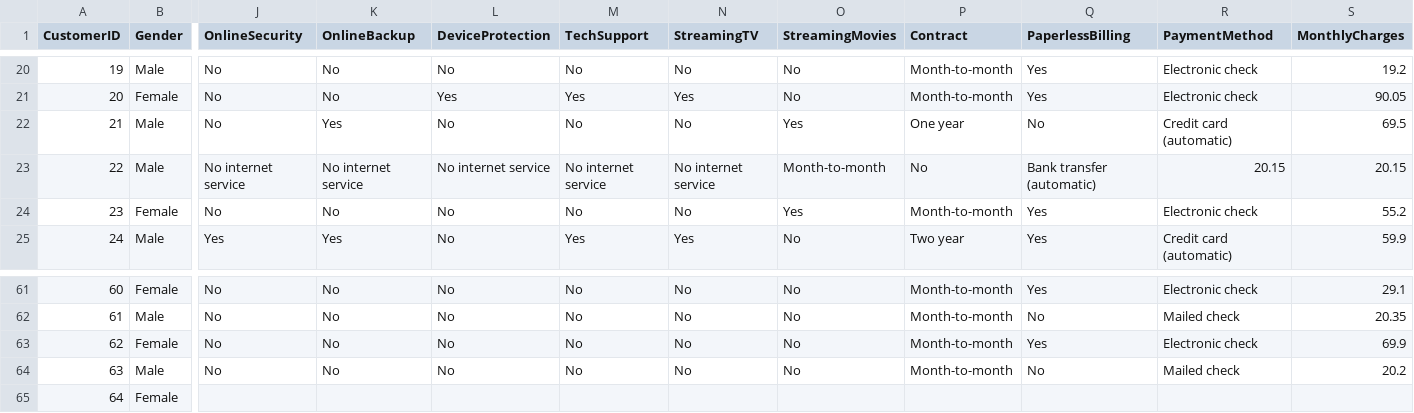
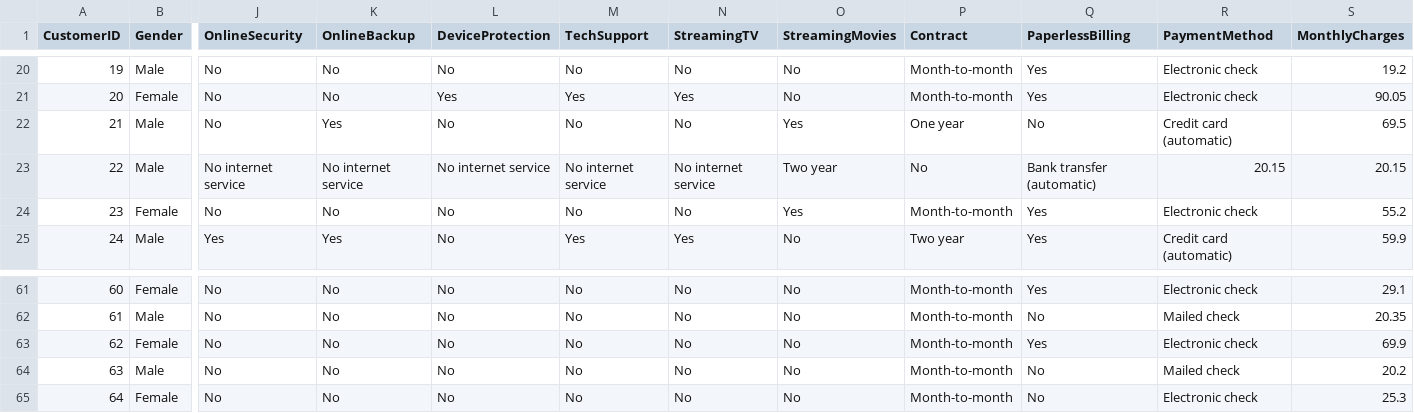
Before and after one commit to Marios9MF/LogisticRegression, a CSV file: dataset.csv, drawn as a sheet; only a part is shown, gaps mark what is left out; removed rows and columns are numbered as before the commit, all else as after; rows hold the shown columns only; the diff names each change by its address in the sheet, - before the commit and + after, or states it on an @@ line.

```diff
--- a/dataset.csv
+++ b/dataset.csv
-O23 (StreamingMovies): Month-to-month
+O23 (StreamingMovies): Two year
-row 65: 64 | Female
+row 65: 64 | Female | No | No | No | No | No | No | Month-to-month | No | Electronic check | 25.3
```
Also changed, not shown: 4 other files.
